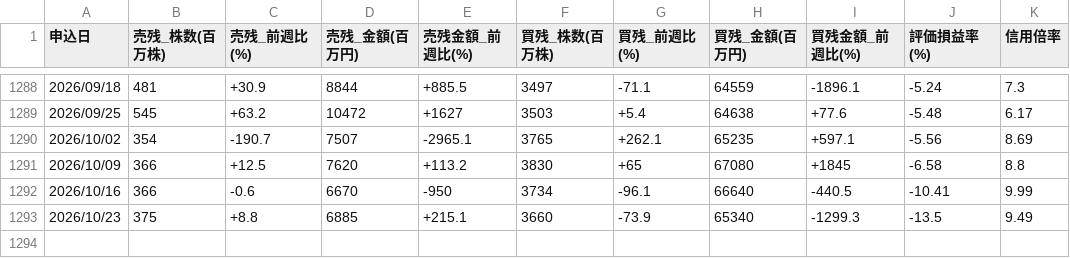
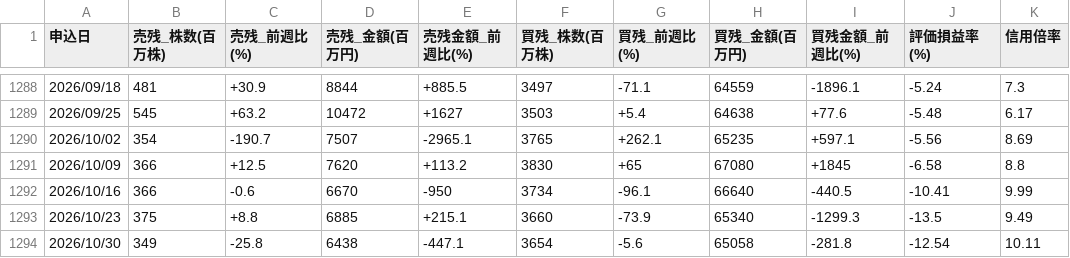
Before and after one commit to AL00000000/kabulog, a CSV file: docs/data_shinyo/weekly.csv, drawn as a sheet; only a part is shown, gaps mark what is left out.

```diff
--- a/docs/data_shinyo/weekly.csv
+++ b/docs/data_shinyo/weekly.csv
@@ -1293 +1293,2 @@
 2026/10/23,375,+8.8,6885,+215.1,3660,-73.9,65340,-1299.3,-13.5,9.49
+2026/10/30,349,-25.8,6438,-447.1,3654,-5.6,65058,-281.8,-12.54,10.11
```
Also changed, not shown: 2 other files.
